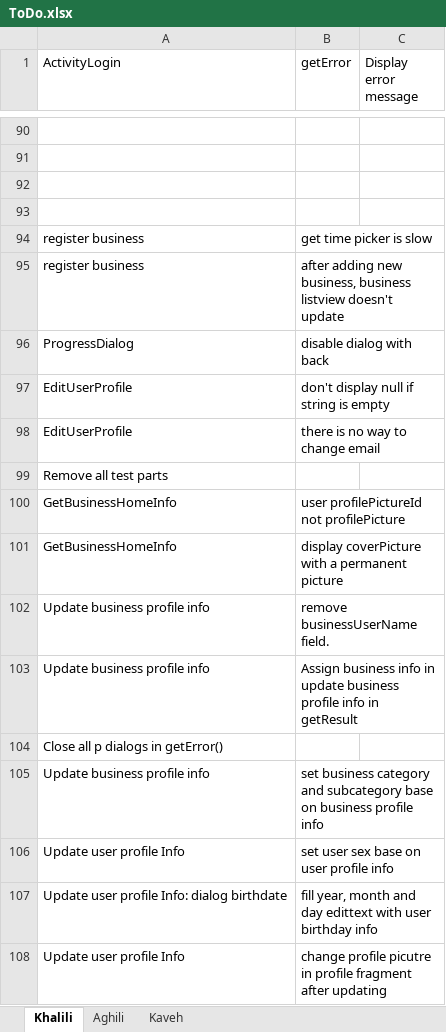
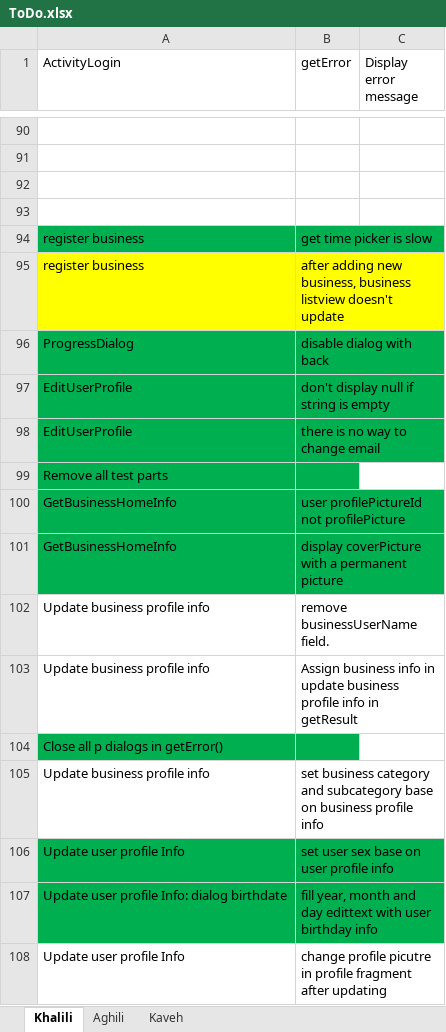
Before and after one commit to A-Kaveh2/SocialBusiness, an Excel workbook: app/src/ToDo.xlsx, sheet Khalili, drawn as a sheet; only a part is shown, gaps mark what is left out; values as stored, in another font and other column widths than the file's, no borders; the diff names each change by its address in the sheet, - before the commit and + after, or states it on an @@ line.

```diff
--- a/app/src/ToDo.xlsx (sheet Khalili)
+++ b/app/src/ToDo.xlsx (sheet Khalili)
-A94:B94 fill: none
+A94:B94 fill: #00B050
-A95:B95 fill: none
+A95:B95 fill: #FFFF00
-A96:B101 fill: none
+A96:B101 fill: #00B050
-A104:B104 fill: none
+A104:B104 fill: #00B050
-A106:B107 fill: none
+A106:B107 fill: #00B050
```
Also changed, not shown: 2 other files.
